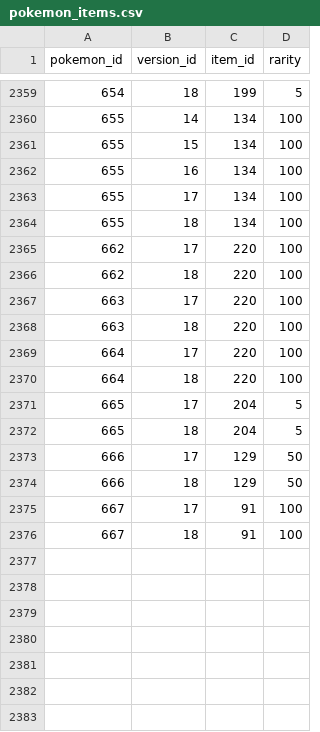
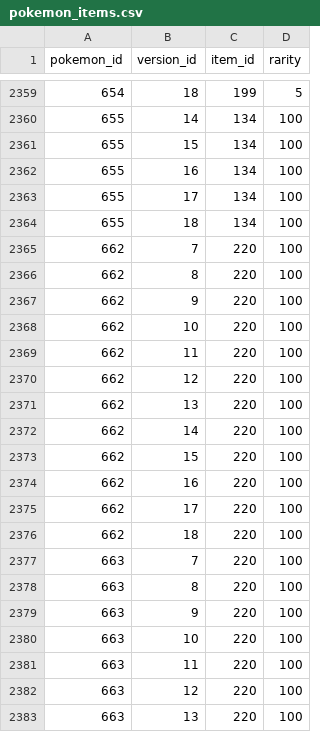
Before and after one commit to veekun/pokedex, a CSV file: pokedex/data/csv/pokemon_items.csv, drawn as a sheet; only a part is shown, gaps mark what is left out; the shorter side is filled out with more unchanged rows; the diff covers the shown part only; the diff names each change by its address in the sheet, - before the commit and + after, or states it on an @@ line.

Commit message:
Copy wild held items, B/W egg moves, and Colo/XD moves for Castform.

```diff
--- a/pokedex/data/csv/pokemon_items.csv
+++ b/pokedex/data/csv/pokemon_items.csv
+row 2365: 662 | 7 | 220 | 100
+row 2366: 662 | 8 | 220 | 100
+row 2367: 662 | 9 | 220 | 100
+row 2368: 662 | 10 | 220 | 100
+row 2369: 662 | 11 | 220 | 100
+row 2370: 662 | 12 | 220 | 100
+row 2371: 662 | 13 | 220 | 100
+row 2372: 662 | 14 | 220 | 100
+row 2373: 662 | 15 | 220 | 100
+row 2374: 662 | 16 | 220 | 100
+row 2377: 663 | 7 | 220 | 100
+row 2378: 663 | 8 | 220 | 100
+row 2379: 663 | 9 | 220 | 100
+row 2380: 663 | 10 | 220 | 100
+row 2381: 663 | 11 | 220 | 100
+row 2382: 663 | 12 | 220 | 100
+row 2383: 663 | 13 | 220 | 100
```
Also changed, not shown: 13 added rows elsewhere in this file, 1 other file.
